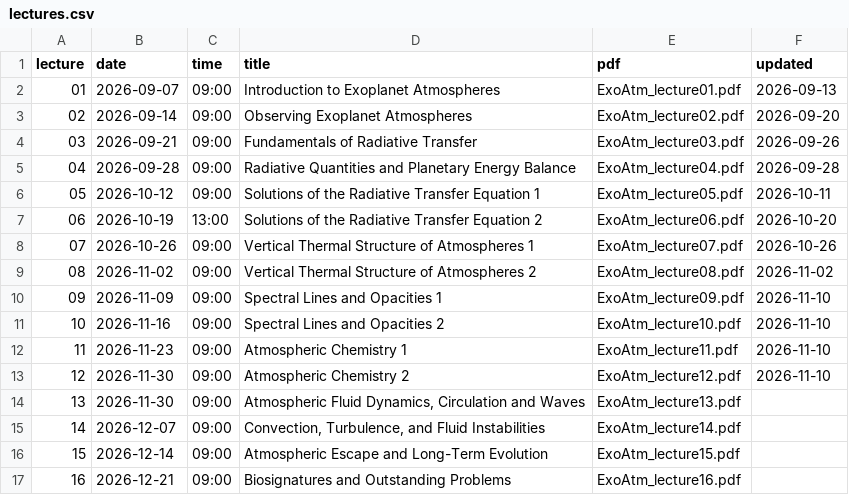
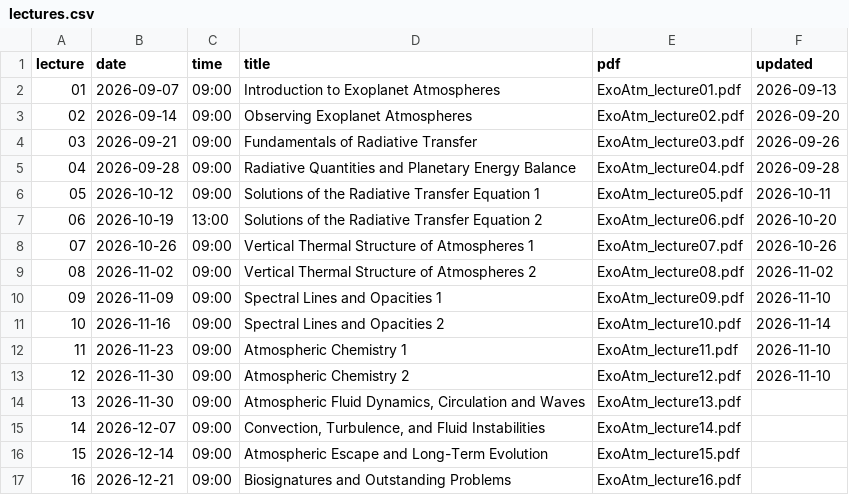
Before and after one commit to seoncafe/seoncafe.github.io, a CSV file: Teaching_files/2026b_ExoAtm/lectures.csv, drawn as a sheet.

```diff
--- a/Teaching_files/2026b_ExoAtm/lectures.csv
+++ b/Teaching_files/2026b_ExoAtm/lectures.csv
@@ -10,3 +10,3 @@ lecture,date,time,title,pdf,updated
 09,2026-11-09,09:00,Spectral Lines and Opacities 1,ExoAtm_lecture09.pdf,2026-11-10
-10,2026-11-16,09:00,Spectral Lines and Opacities 2,ExoAtm_lecture10.pdf,2026-11-10
+10,2026-11-16,09:00,Spectral Lines and Opacities 2,ExoAtm_lecture10.pdf,2026-11-14
 11,2026-11-23,09:00,Atmospheric Chemistry 1,ExoAtm_lecture11.pdf,2026-11-10
```
Also changed, not shown: 3 other files.
